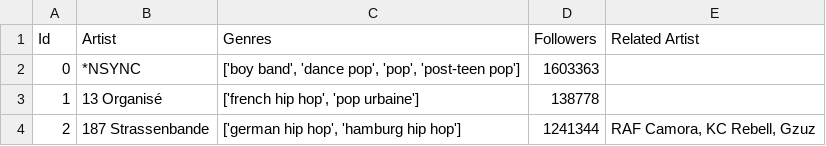
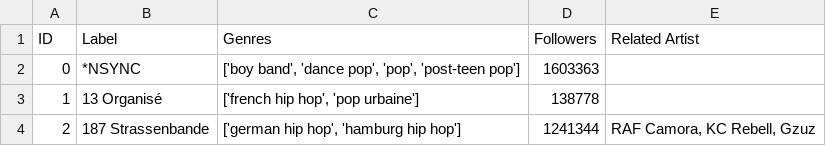
Before and after one commit to mightymosdan/Spotify_Top_200_Related_Artists, a CSV file: assets/nodes_and_attributes_updated.csv, drawn as a sheet; only a part is shown.

```diff
--- a/assets/nodes_and_attributes_updated.csv
+++ b/assets/nodes_and_attributes_updated.csv
@@ -1,2 +1,2 @@
-Id,Artist,Genres,Followers,Related Artist
+ID,Label,Genres,Followers,Related Artist
 0,*NSYNC,"['boy band', 'dance pop', 'pop', 'post-teen pop']",1603363,
```
Also changed, not shown: assets/edges_updated.csv, 1 other file.
